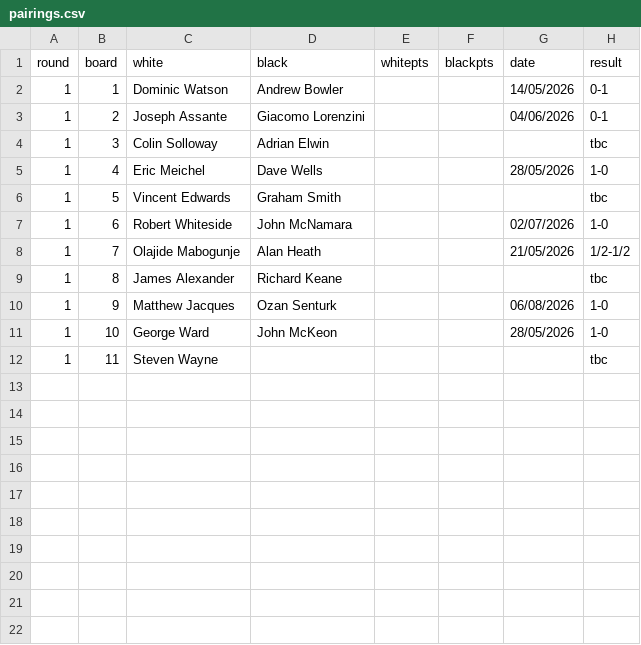
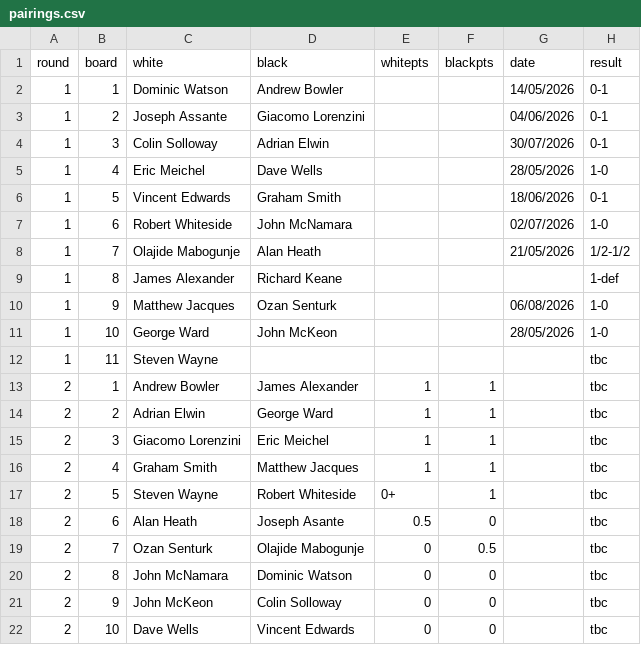
Before and after one commit to MiltonKeynesChessClub/clubwebsite, a CSV file: _data/results/internal/2026/openswiss/pairings.csv, drawn as a sheet.

Commit message:
Latest results

```diff
--- a/_data/results/internal/2026/openswiss/pairings.csv
+++ b/_data/results/internal/2026/openswiss/pairings.csv
@@ -3,8 +3,8 @@ round,board,white,black,whitepts,blackpts,date,result
 1,2,Joseph Assante,Giacomo Lorenzini,,,04/06/2026,0-1
-1,3,Colin Solloway,Adrian Elwin,,,,tbc
+1,3,Colin Solloway,Adrian Elwin,,,30/07/2026,0-1
 1,4,Eric Meichel,Dave Wells,,,28/05/2026,1-0
-1,5,Vincent Edwards,Graham Smith,,,,tbc
+1,5,Vincent Edwards,Graham Smith,,,18/06/2026,0-1
 1,6,Robert Whiteside,John McNamara,,,02/07/2026,1-0
 1,7,Olajide Mabogunje,Alan Heath,,,21/05/2026,1/2-1/2
-1,8,James Alexander,Richard Keane,,,,tbc
+1,8,James Alexander,Richard Keane,,,,1-def
 1,9,Matthew Jacques,Ozan Senturk,,,06/08/2026,1-0
@@ -12 +12,11 @@ round,board,white,black,whitepts,blackpts,date,result
 1,11,Steven Wayne,,,,,tbc
+2,1,Andrew Bowler,James Alexander,1,1,,tbc
+2,2,Adrian Elwin,George Ward,1,1,,tbc
+2,3,Giacomo Lorenzini,Eric Meichel,1,1,,tbc
+2,4,Graham Smith,Matthew Jacques,1,1,,tbc
+2,5,Steven Wayne,Robert Whiteside,0+,1,,tbc
+2,6,Alan Heath,Joseph Asante,0.5,0,,tbc
+2,7,Ozan Senturk,Olajide Mabogunje,0,0.5,,tbc
+2,8,John McNamara,Dominic Watson,0,0,,tbc
+2,9,John McKeon,Colin Solloway,0,0,,tbc
+2,10,Dave Wells,Vincent Edwards,0,0,,tbc
```
Also changed, not shown: _data/results/internal/2026/openswiss/players.csv, _data/results/internal/2026/u1800swiss/pairings.csv, 2 other files.
